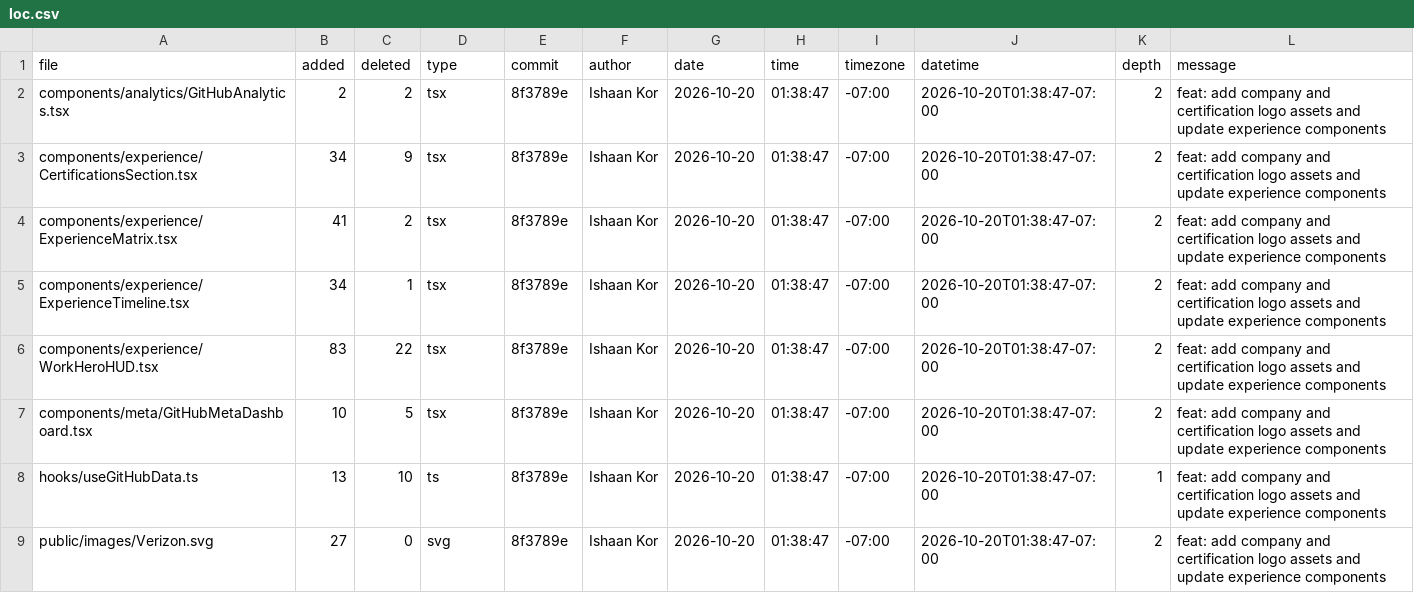
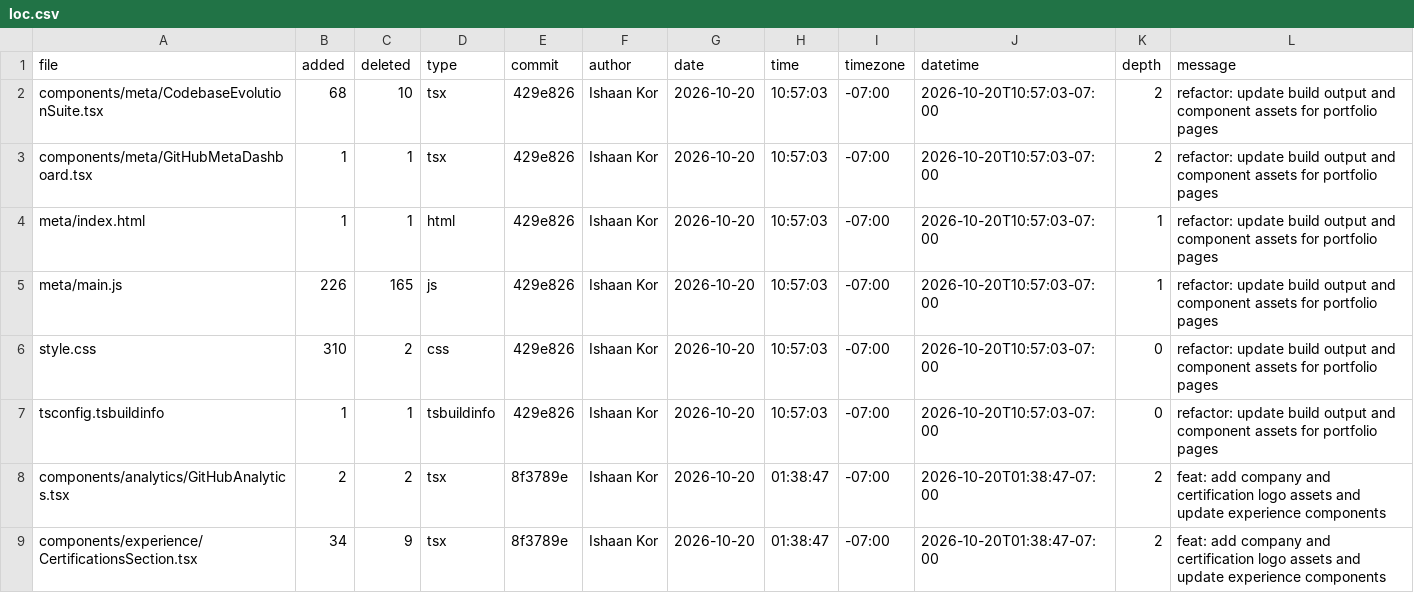
Before and after one commit to ishaankor/my-data-science-portfolio, a CSV file: meta/loc.csv, drawn as a sheet; only a part is shown; the shorter side is filled out with more unchanged rows.

```diff
--- a/meta/loc.csv
+++ b/meta/loc.csv
@@ -1,2 +1,8 @@
 file,added,deleted,type,commit,author,date,time,timezone,datetime,depth,message
+components/meta/CodebaseEvolutionSuite.tsx,68,10,tsx,429e826,Ishaan Kor,2026-10-20,10:57:03,-07:00,2026-10-20T10:57:03-07:00,2,"refactor: update build output and component assets for portfolio pages"
+components/meta/GitHubMetaDashboard.tsx,1,1,tsx,429e826,Ishaan Kor,2026-10-20,10:57:03,-07:00,2026-10-20T10:57:03-07:00,2,"refactor: update build output and component assets for portfolio pages"
+meta/index.html,1,1,html,429e826,Ishaan Kor,2026-10-20,10:57:03,-07:00,2026-10-20T10:57:03-07:00,1,"refactor: update build output and component assets for portfolio pages"
+meta/main.js,226,165,js,429e826,Ishaan Kor,2026-10-20,10:57:03,-07:00,2026-10-20T10:57:03-07:00,1,"refactor: update build output and component assets for portfolio pages"
+style.css,310,2,css,429e826,Ishaan Kor,2026-10-20,10:57:03,-07:00,2026-10-20T10:57:03-07:00,0,"refactor: update build output and component assets for portfolio pages"
+tsconfig.tsbuildinfo,1,1,tsbuildinfo,429e826,Ishaan Kor,2026-10-20,10:57:03,-07:00,2026-10-20T10:57:03-07:00,0,"refactor: update build output and component assets for portfolio pages"
 components/analytics/GitHubAnalytics.tsx,2,2,tsx,8f3789e,Ishaan Kor,2026-10-20,01:38:47,-07:00,2026-10-20T01:38:47-07:00,2,"feat: add company and certification logo assets and update experience components"
```
Also changed, not shown: public/loc.csv, 2 other files.
